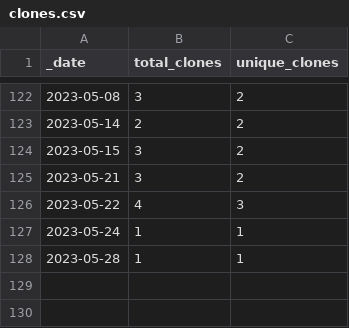
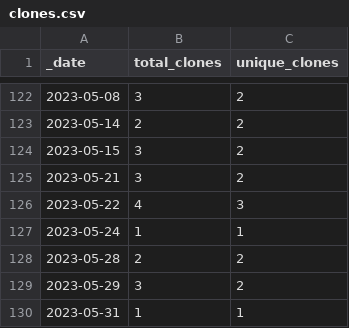
Before and after one commit to roberts-farm-of-ideas/11, a CSV file: traffic/clones.csv, drawn as a sheet; only a part is shown, gaps mark what is left out.

Commit message:
GitHub traffic

```diff
--- a/traffic/clones.csv
+++ b/traffic/clones.csv
@@ -127,2 +127,4 @@ _date,total_clones,unique_clones
 2023-05-24,1,1
-2023-05-28,1,1
+2023-05-28,2,2
+2023-05-29,3,2
+2023-05-31,1,1
```
Also changed, not shown: 1 other file.
